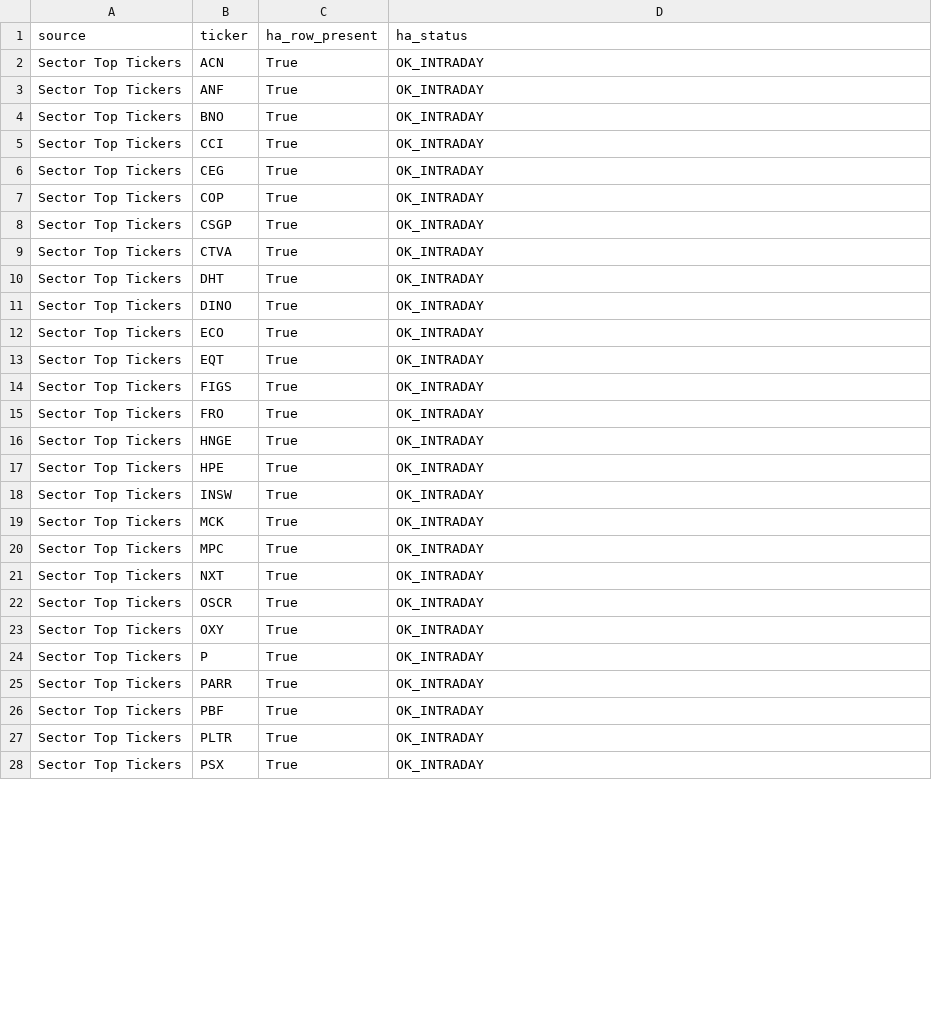
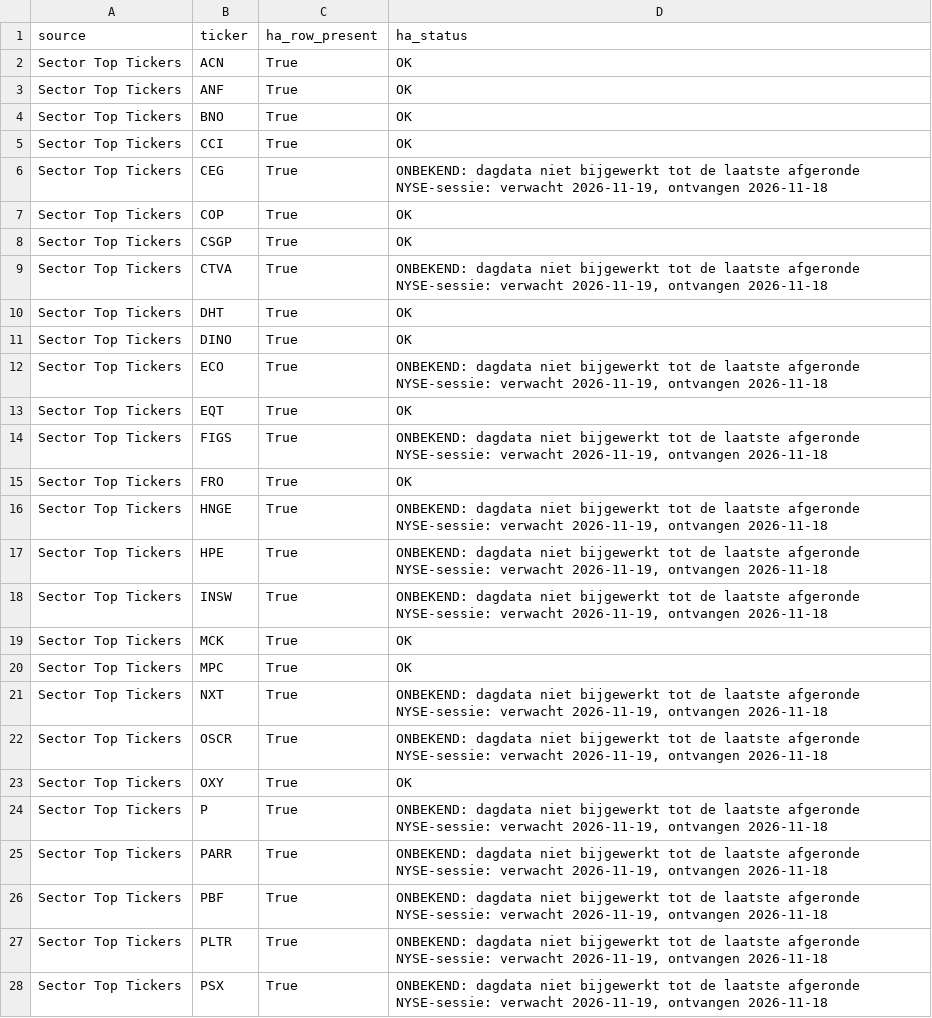
Before and after one commit to Melief/daily-stock-radar, a CSV file: data/ha_source_coverage.csv, drawn as a sheet; only a part is shown; the diff covers the shown part only.

```diff
--- a/data/ha_source_coverage.csv
+++ b/data/ha_source_coverage.csv
@@ -1,28 +1,28 @@
 source,ticker,ha_row_present,ha_status
-Sector Top Tickers,ACN,True,OK_INTRADAY
-Sector Top Tickers,ANF,True,OK_INTRADAY
-Sector Top Tickers,BNO,True,OK_INTRADAY
-Sector Top Tickers,CCI,True,OK_INTRADAY
-Sector Top Tickers,CEG,True,OK_INTRADAY
-Sector Top Tickers,COP,True,OK_INTRADAY
-Sector Top Tickers,CSGP,True,OK_INTRADAY
-Sector Top Tickers,CTVA,True,OK_INTRADAY
-Sector Top Tickers,DHT,True,OK_INTRADAY
-Sector Top Tickers,DINO,True,OK_INTRADAY
-Sector Top Tickers,ECO,True,OK_INTRADAY
-Sector Top Tickers,EQT,True,OK_INTRADAY
-Sector Top Tickers,FIGS,True,OK_INTRADAY
-Sector Top Tickers,FRO,True,OK_INTRADAY
-Sector Top Tickers,HNGE,True,OK_INTRADAY
-Sector Top Tickers,HPE,True,OK_INTRADAY
-Sector Top Tickers,INSW,True,OK_INTRADAY
-Sector Top Tickers,MCK,True,OK_INTRADAY
-Sector Top Tickers,MPC,True,OK_INTRADAY
-Sector Top Tickers,NXT,True,OK_INTRADAY
-Sector Top Tickers,OSCR,True,OK_INTRADAY
-Sector Top Tickers,OXY,True,OK_INTRADAY
-Sector Top Tickers,P,True,OK_INTRADAY
-Sector Top Tickers,PARR,True,OK_INTRADAY
-Sector Top Tickers,PBF,True,OK_INTRADAY
-Sector Top Tickers,PLTR,True,OK_INTRADAY
-Sector Top Tickers,PSX,True,OK_INTRADAY
+Sector Top Tickers,ACN,True,OK
+Sector Top Tickers,ANF,True,OK
+Sector Top Tickers,BNO,True,OK
+Sector Top Tickers,CCI,True,OK
+Sector Top Tickers,CEG,True,"ONBEKEND: dagdata niet bijgewerkt tot de laatste afgeronde NYSE-sessie: verwacht 2026-11-19, ontvangen 2026-11-18"
+Sector Top Tickers,COP,True,OK
+Sector Top Tickers,CSGP,True,OK
+Sector Top Tickers,CTVA,True,"ONBEKEND: dagdata niet bijgewerkt tot de laatste afgeronde NYSE-sessie: verwacht 2026-11-19, ontvangen 2026-11-18"
+Sector Top Tickers,DHT,True,OK
+Sector Top Tickers,DINO,True,OK
+Sector Top Tickers,ECO,True,"ONBEKEND: dagdata niet bijgewerkt tot de laatste afgeronde NYSE-sessie: verwacht 2026-11-19, ontvangen 2026-11-18"
+Sector Top Tickers,EQT,True,OK
+Sector Top Tickers,FIGS,True,"ONBEKEND: dagdata niet bijgewerkt tot de laatste afgeronde NYSE-sessie: verwacht 2026-11-19, ontvangen 2026-11-18"
+Sector Top Tickers,FRO,True,OK
+Sector Top Tickers,HNGE,True,"ONBEKEND: dagdata niet bijgewerkt tot de laatste afgeronde NYSE-sessie: verwacht 2026-11-19, ontvangen 2026-11-18"
+Sector Top Tickers,HPE,True,"ONBEKEND: dagdata niet bijgewerkt tot de laatste afgeronde NYSE-sessie: verwacht 2026-11-19, ontvangen 2026-11-18"
+Sector Top Tickers,INSW,True,"ONBEKEND: dagdata niet bijgewerkt tot de laatste afgeronde NYSE-sessie: verwacht 2026-11-19, ontvangen 2026-11-18"
+Sector Top Tickers,MCK,True,OK
+Sector Top Tickers,MPC,True,OK
+Sector Top Tickers,NXT,True,"ONBEKEND: dagdata niet bijgewerkt tot de laatste afgeronde NYSE-sessie: verwacht 2026-11-19, ontvangen 2026-11-18"
+Sector Top Tickers,OSCR,True,"ONBEKEND: dagdata niet bijgewerkt tot de laatste afgeronde NYSE-sessie: verwacht 2026-11-19, ontvangen 2026-11-18"
+Sector Top Tickers,OXY,True,OK
+Sector Top Tickers,P,True,"ONBEKEND: dagdata niet bijgewerkt tot de laatste afgeronde NYSE-sessie: verwacht 2026-11-19, ontvangen 2026-11-18"
+Sector Top Tickers,PARR,True,"ONBEKEND: dagdata niet bijgewerkt tot de laatste afgeronde NYSE-sessie: verwacht 2026-11-19, ontvangen 2026-11-18"
+Sector Top Tickers,PBF,True,"ONBEKEND: dagdata niet bijgewerkt tot de laatste afgeronde NYSE-sessie: verwacht 2026-11-19, ontvangen 2026-11-18"
+Sector Top Tickers,PLTR,True,"ONBEKEND: dagdata niet bijgewerkt tot de laatste afgeronde NYSE-sessie: verwacht 2026-11-19, ontvangen 2026-11-18"
+Sector Top Tickers,PSX,True,"ONBEKEND: dagdata niet bijgewerkt tot de laatste afgeronde NYSE-sessie: verwacht 2026-11-19, ontvangen 2026-11-18"
```
Also changed, not shown: 12 removed rows and 39 edited cells elsewhere in this file, data/ha_signals.csv.
